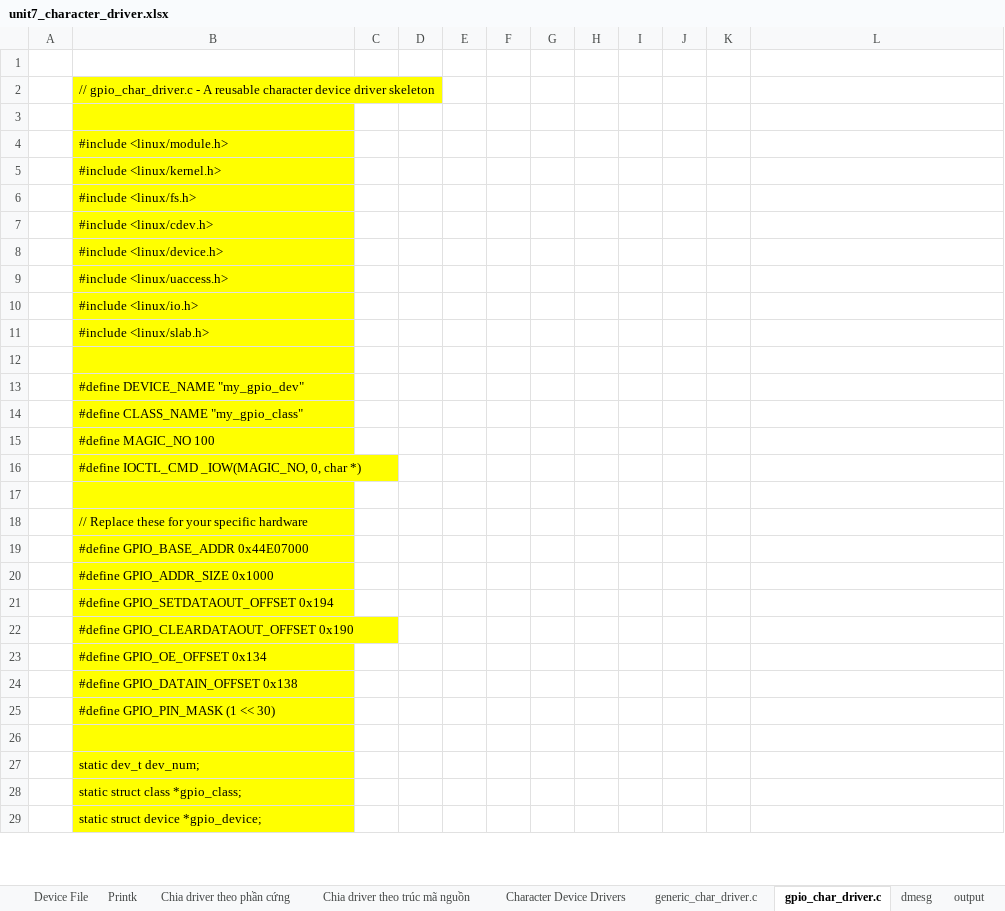
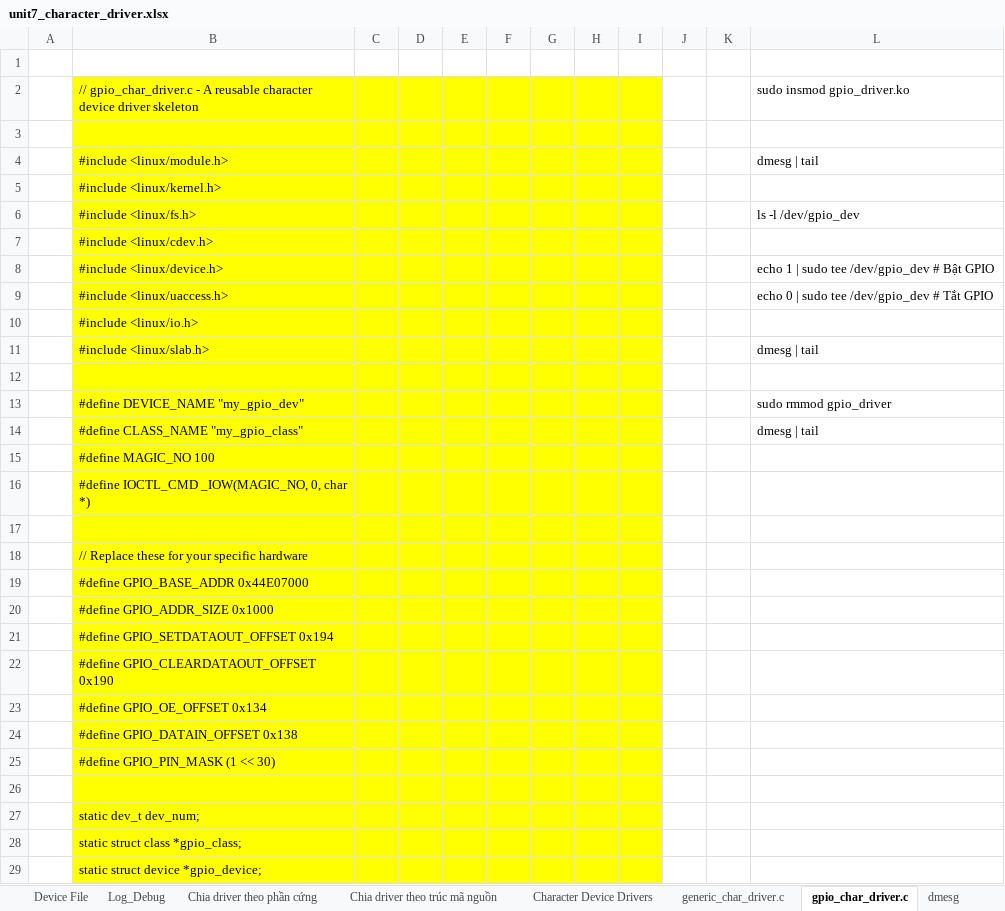
Before and after one commit to liemvu12/Study-Kernel-Linux, an Excel workbook: unit7_character_driver/unit7_character_driver.xlsx, sheet gpio_char_driver.c, drawn as a sheet; only a part is shown; values as stored, in another font and other column widths than the file's, no borders; the diff covers the shown part only; the diff names each change by its address in the sheet, - before the commit and + after, or states it on an @@ line.

Commit message:
unit7_character_driver.xlsx

```diff
--- a/unit7_character_driver/unit7_character_driver.xlsx (sheet gpio_char_driver.c)
+++ b/unit7_character_driver/unit7_character_driver.xlsx (sheet gpio_char_driver.c)
-sheet tab: Printk
+sheet tab: Log_Debug
-C2:I29 fill: none
+C2:I29 fill: #FFFF00
-L2: (empty)
+L2: sudo insmod gpio_driver.ko
-L4: (empty)
+L4: dmesg | tail
-L6: (empty)
+L6: ls -l /dev/gpio_dev
-L8: (empty)
+L8: echo 1 | sudo tee /dev/gpio_dev # Bật GPIO
-L9: (empty)
+L9: echo 0 | sudo tee /dev/gpio_dev # Tắt GPIO
-L11: (empty)
+L11: dmesg | tail
-L13: (empty)
+L13: sudo rmmod gpio_driver
-L14: (empty)
+L14: dmesg | tail
```
Also changed, not shown: cell formats elsewhere in this sheet, sheet ioctl, sheet Log_Debug, other sheet tabs, charts or pictures.
